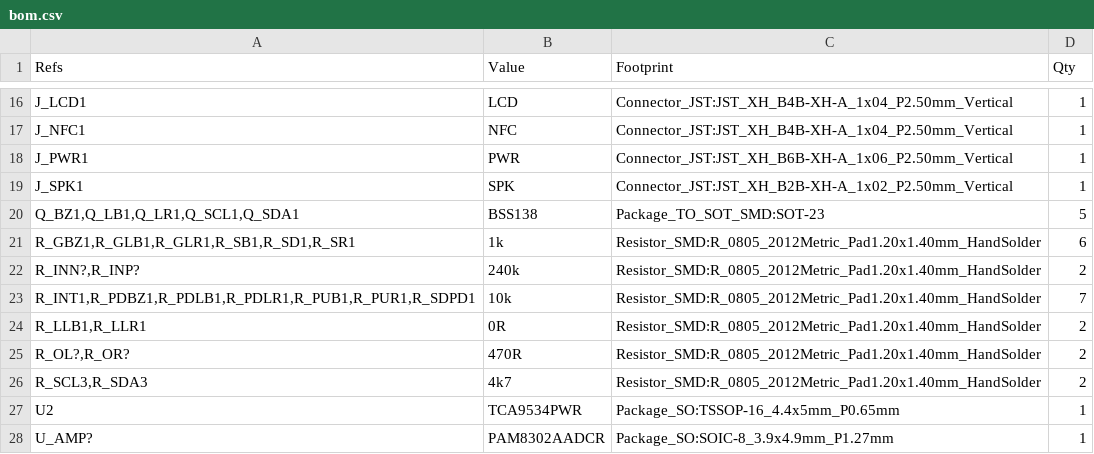
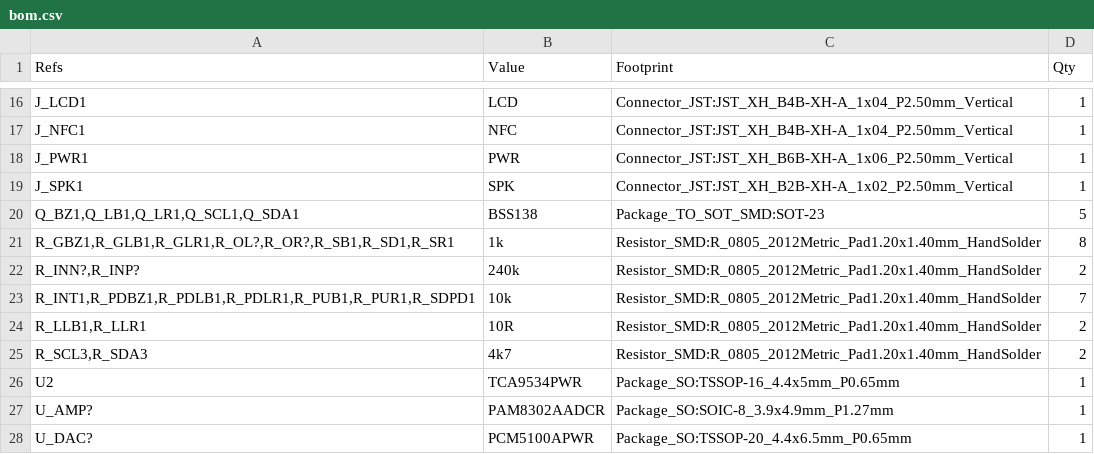
Before and after one commit to kkrzysztofik/ASG_AirsoftCounter, a CSV file: hardware/fab/carrier_tme/bom.csv, drawn as a sheet; only a part is shown, gaps mark what is left out; the shorter side is filled out with more unchanged rows.

```diff
--- a/hardware/fab/carrier_tme/bom.csv
+++ b/hardware/fab/carrier_tme/bom.csv
@@ -20,7 +20,6 @@
 "Q_BZ1,Q_LB1,Q_LR1,Q_SCL1,Q_SDA1","BSS138","Package_TO_SOT_SMD:SOT-23","5"
-"R_GBZ1,R_GLB1,R_GLR1,R_SB1,R_SD1,R_SR1","1k","Resistor_SMD:R_0805_2012Metric_Pad1.20x1.40mm_HandSolder","6"
+"R_GBZ1,R_GLB1,R_GLR1,R_OL?,R_OR?,R_SB1,R_SD1,R_SR1","1k","Resistor_SMD:R_0805_2012Metric_Pad1.20x1.40mm_HandSolder","8"
 "R_INN?,R_INP?","240k","Resistor_SMD:R_0805_2012Metric_Pad1.20x1.40mm_HandSolder","2"
 "R_INT1,R_PDBZ1,R_PDLB1,R_PDLR1,R_PUB1,R_PUR1,R_SDPD1","10k","Resistor_SMD:R_0805_2012Metric_Pad1.20x1.40mm_HandSolder","7"
-"R_LLB1,R_LLR1","0R","Resistor_SMD:R_0805_2012Metric_Pad1.20x1.40mm_HandSolder","2"
-"R_OL?,R_OR?","470R","Resistor_SMD:R_0805_2012Metric_Pad1.20x1.40mm_HandSolder","2"
+"R_LLB1,R_LLR1","10R","Resistor_SMD:R_0805_2012Metric_Pad1.20x1.40mm_HandSolder","2"
 "R_SCL3,R_SDA3","4k7","Resistor_SMD:R_0805_2012Metric_Pad1.20x1.40mm_HandSolder","2"
```
Also changed, not shown: hardware/fab/carrier_tme/tme_bom.csv, hardware/fab/pack_xiao/bom.csv, 24 other files.
